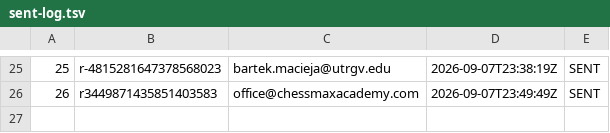
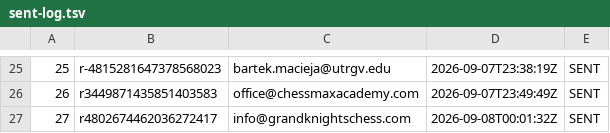
Before and after one commit to AayanHetam/chess-coach-ai, a TSV file: outreach/gm-campaign/sent-log.tsv, drawn as a sheet; only a part is shown, gaps mark what is left out.

```diff
--- a/outreach/gm-campaign/sent-log.tsv
+++ b/outreach/gm-campaign/sent-log.tsv
@@ -26 +26,2 @@
 26	r3449871435851403583	office@chessmaxacademy.com	2026-09-07T23:49:49Z	SENT
+27	r4802674462036272417	info@grandknightschess.com	2026-09-08T00:01:32Z	SENT
```
